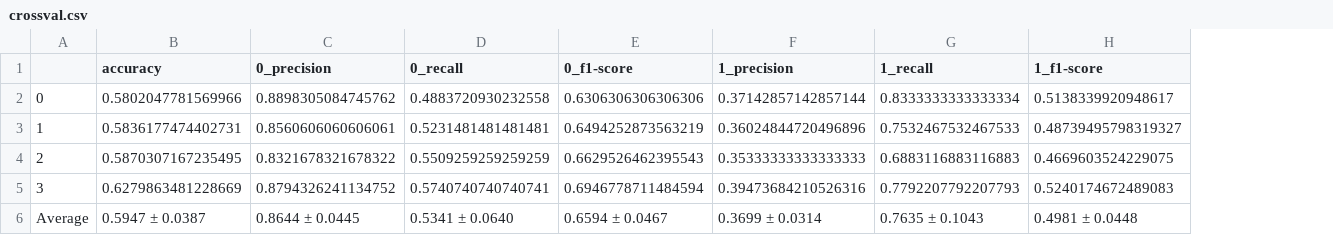
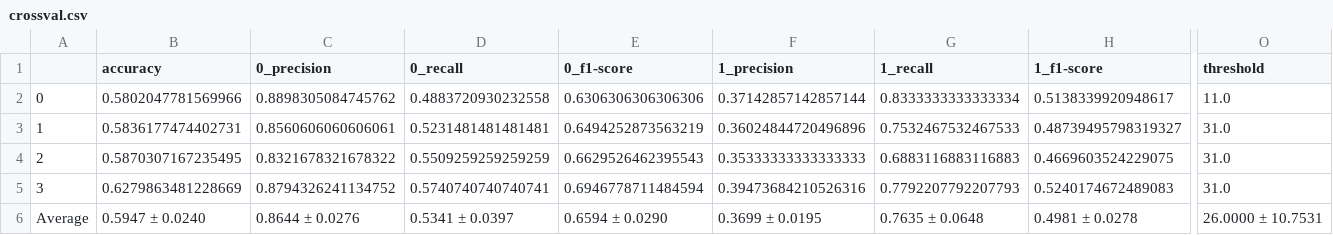
Before and after one commit to matsbratvold/Checkworthiness-Detection-with-Open-Source-LLMs, a CSV file: results/CheckThat/MISTRAL_7B_INSTRUCT/standard/fewshot/crossval.csv, drawn as a sheet; only a part is shown, gaps mark what is left out; the diff covers the shown part only; the diff names each change by its address in the sheet, - before the commit and + after, or states it on an @@ line.

```diff
--- a/results/CheckThat/MISTRAL_7B_INSTRUCT/standard/fewshot/crossval.csv
+++ b/results/CheckThat/MISTRAL_7B_INSTRUCT/standard/fewshot/crossval.csv
+column O (threshold), rows 2-6: 11.0 | 31.0 | 31.0 | 31.0 | 26.0000 ± 10.7531
-B6 (accuracy): 0.5947 ± 0.0387
+B6 (accuracy): 0.5947 ± 0.0240
-C6 (0_precision): 0.8644 ± 0.0445
+C6 (0_precision): 0.8644 ± 0.0276
-D6 (0_recall): 0.5341 ± 0.0640
+D6 (0_recall): 0.5341 ± 0.0397
-E6 (0_f1-score): 0.6594 ± 0.0467
+E6 (0_f1-score): 0.6594 ± 0.0290
-F6 (1_precision): 0.3699 ± 0.0314
+F6 (1_precision): 0.3699 ± 0.0195
-G6 (1_recall): 0.7635 ± 0.1043
+G6 (1_recall): 0.7635 ± 0.0648
-H6 (1_f1-score): 0.4981 ± 0.0448
+H6 (1_f1-score): 0.4981 ± 0.0278
```
Also changed, not shown: 6 edited cells elsewhere in this file, results/CheckThat/LLAMA2_7B_CHAT/standard/fewshot/crossval.csv, results/CheckThat/LLAMA2_7B_CHAT/standard/zeroshot/crossval.csv, 19 other files.
